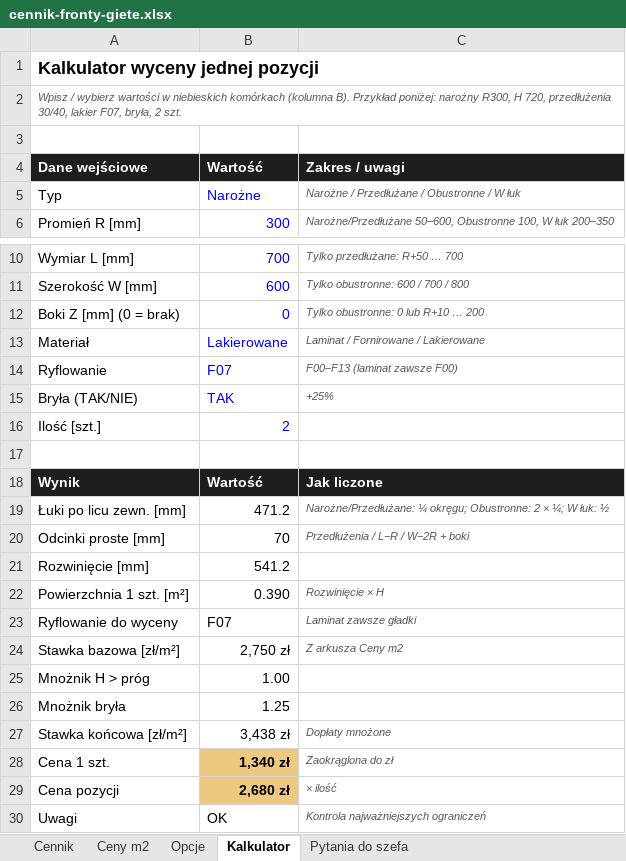
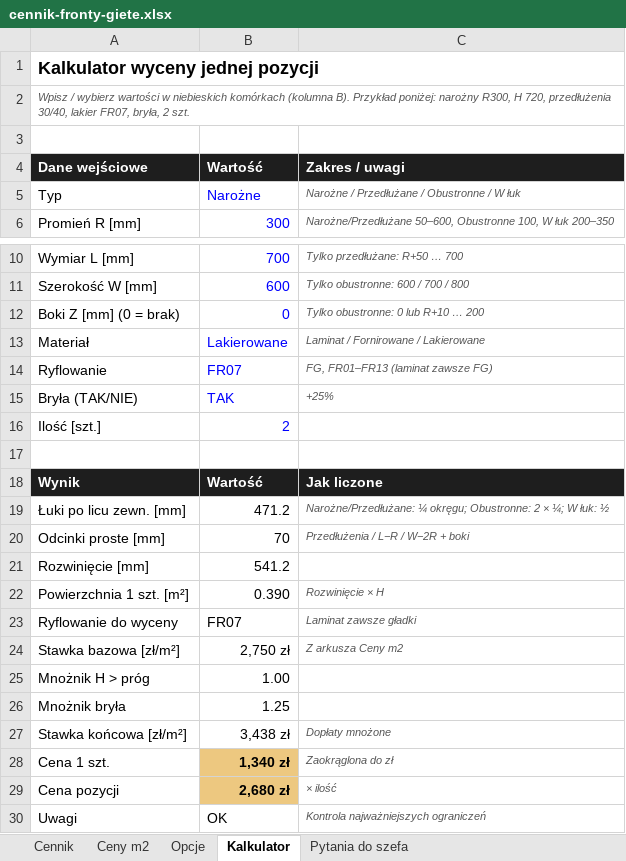
Before and after one commit to JHoleczek/Calc.primo, an Excel workbook: docs/cennik-fronty-giete.xlsx, sheet Kalkulator, drawn as a sheet; only a part is shown, gaps mark what is left out; values as stored, in another font and other column widths than the file's, no borders; the diff names each change by its address in the sheet, - before the commit and + after, or states it on an @@ line.

```diff
--- a/docs/cennik-fronty-giete.xlsx (sheet Kalkulator)
+++ b/docs/cennik-fronty-giete.xlsx (sheet Kalkulator)
-A2: …30/40, lakier F07, bryła, 2…
+A2: …30/40, lakier FR07, bryła, 2…
-B14: F07
+B14: FR07
-C14: F00–F13 (laminat zawsze F00)
+C14: FG, FR01–FR13 (laminat zawsze FG)
-B23: F07
+B23: FR07
```
Also changed, not shown: sheet Opcje, sheet Ceny m2, sheet Cennik, sheet Pytania do szefa, 11 other files.
